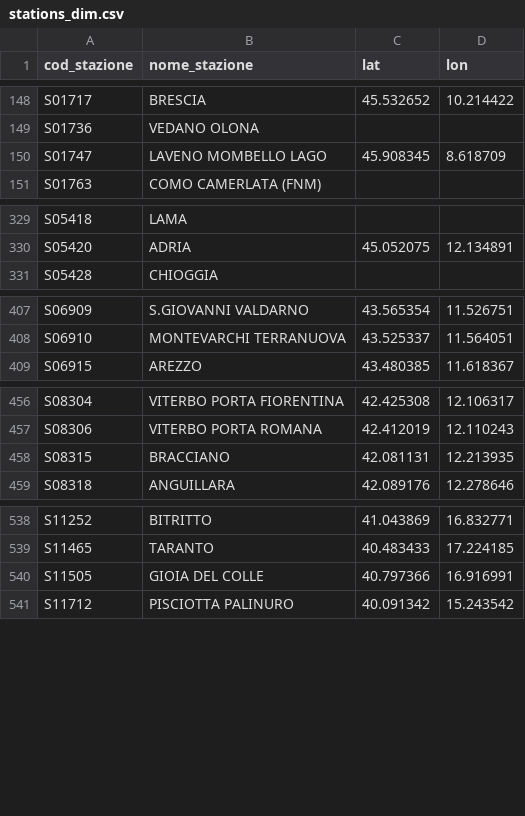
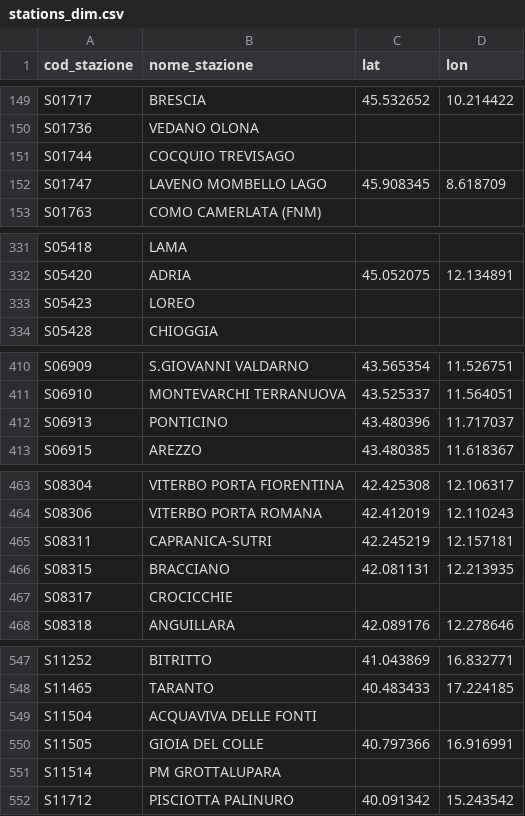
Before and after one commit to DrElegantia/trainstats-dashboard-test, a CSV file: data/gold/stations_dim.csv, drawn as a sheet; only a part is shown, gaps mark what is left out; the diff covers the shown part only.

```diff
--- a/data/gold/stations_dim.csv
+++ b/data/gold/stations_dim.csv
@@ -149,2 +150,3 @@ S01717,BRESCIA,45.532652,10.214422
 S01736,VEDANO OLONA,,
+S01744,COCQUIO TREVISAGO,,
 S01747,LAVENO MOMBELLO LAGO,45.908345,8.618709
@@ -330,2 +332,3 @@ S05418,LAMA,,
 S05420,ADRIA,45.052075,12.134891
+S05423,LOREO,,
 S05428,CHIOGGIA,,
@@ -408,2 +411,3 @@ S06909,S.GIOVANNI VALDARNO,43.565354,11.526751
 S06910,MONTEVARCHI TERRANUOVA,43.525337,11.564051
+S06913,PONTICINO,43.480396,11.717037
 S06915,AREZZO,43.480385,11.618367
@@ -457,3 +464,5 @@ S08304,VITERBO PORTA FIORENTINA,42.425308,12.106317
 S08306,VITERBO PORTA ROMANA,42.412019,12.110243
+S08311,CAPRANICA-SUTRI,42.245219,12.157181
 S08315,BRACCIANO,42.081131,12.213935
+S08317,CROCICCHIE,,
 S08318,ANGUILLARA,42.089176,12.278646
@@ -539,3 +548,5 @@ S11252,BITRITTO,41.043869,16.832771
 S11465,TARANTO,40.483433,17.224185
+S11504,ACQUAVIVA DELLE FONTI,,
 S11505,GIOIA DEL COLLE,40.797366,16.916991
+S11514,PM GROTTALUPARA,,
 S11712,PISCIOTTA PALINURO,40.091342,15.243542
```
Also changed, not shown: 2 added rows and 4 moved rows elsewhere in this file, data/gold/hist_mese_categoria.csv, data/gold/kpi_dettaglio_categoria.csv, 9 other files.
